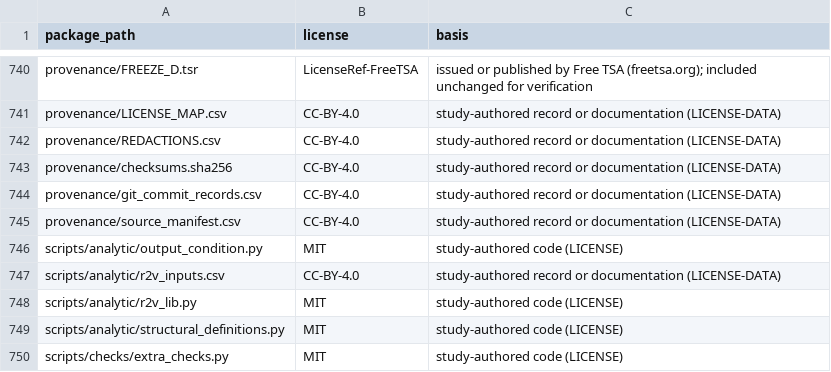
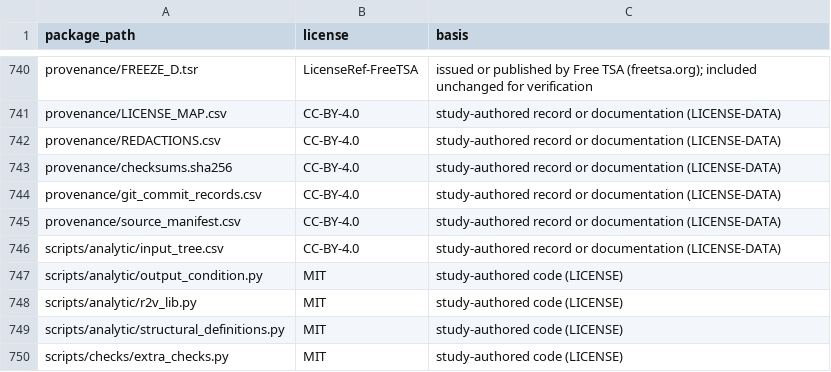
Before and after one commit to Bossy-Ye/QSURVDIAG, a CSV file: provenance/LICENSE_MAP.csv, drawn as a sheet; only a part is shown, gaps mark what is left out.

Commit message:
Plain name for the input list of the analytic tier

```diff
--- a/provenance/LICENSE_MAP.csv
+++ b/provenance/LICENSE_MAP.csv
@@ -745,4 +745,4 @@ provenance/git_commit_records.csv,CC-BY-4.0,study-authored record or documentati
 provenance/source_manifest.csv,CC-BY-4.0,study-authored record or documentation (LICENSE-DATA)
+scripts/analytic/input_tree.csv,CC-BY-4.0,study-authored record or documentation (LICENSE-DATA)
 scripts/analytic/output_condition.py,MIT,study-authored code (LICENSE)
-scripts/analytic/r2v_inputs.csv,CC-BY-4.0,study-authored record or documentation (LICENSE-DATA)
 scripts/analytic/r2v_lib.py,MIT,study-authored code (LICENSE)
```
Also changed, not shown: 6 other files.
